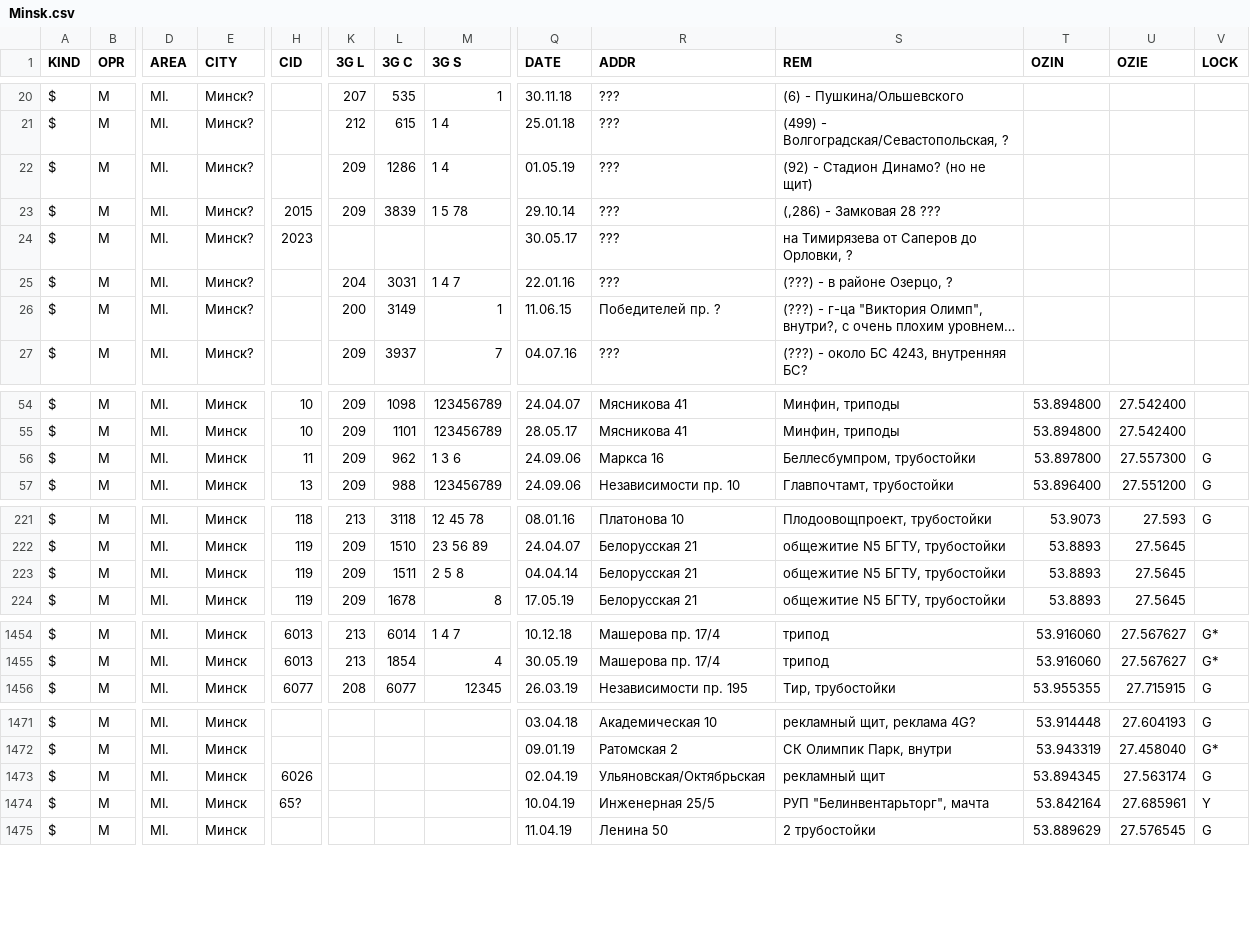
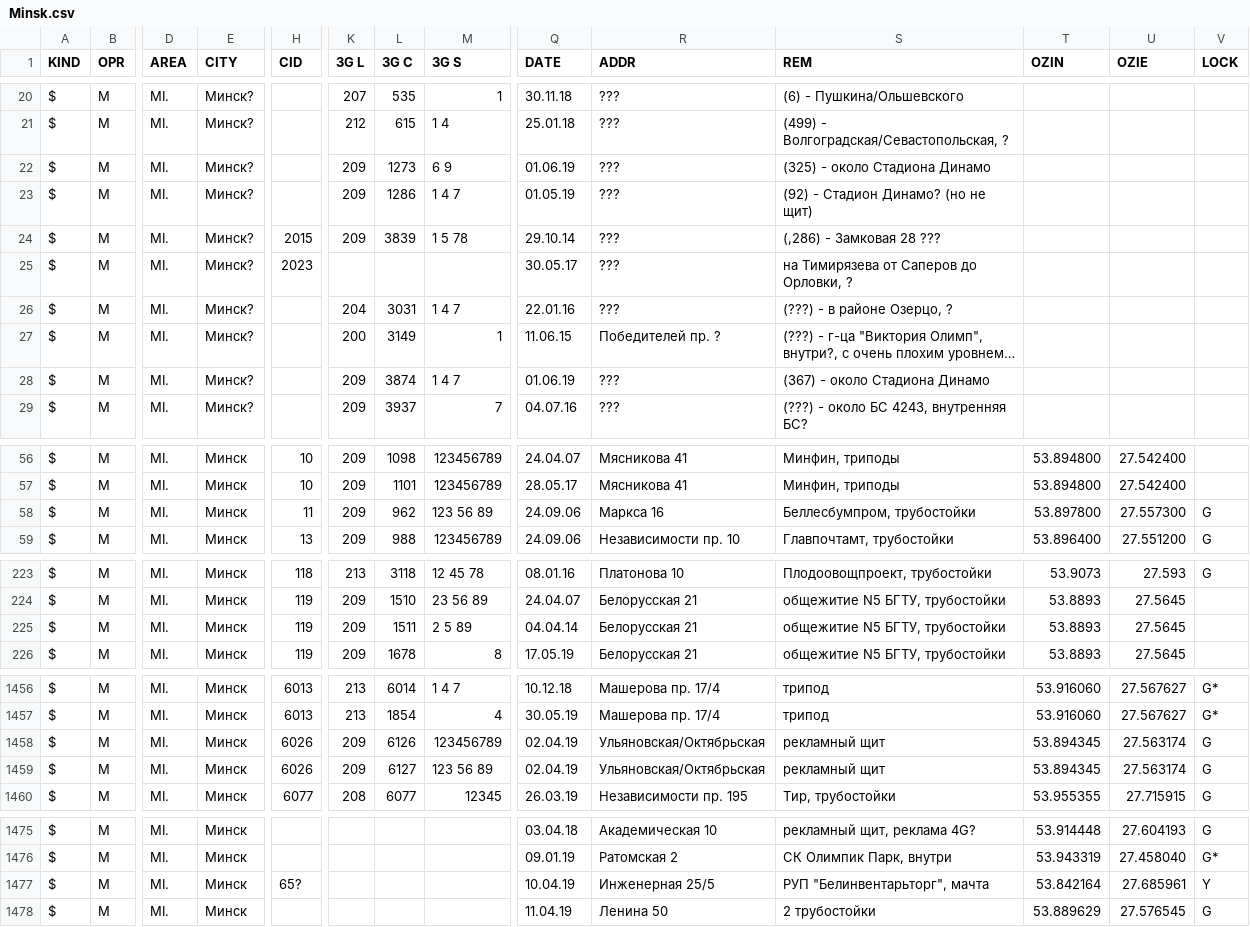
Before and after one commit to BelCellTracker/csv, a CSV file: MTS/Minsk.csv, drawn as a sheet; only a part is shown, gaps mark what is left out; long unchanged cells end in …; removed rows and columns are numbered as before the commit, all else as after; rows hold the shown columns only; the diff covers the shown part only; the diff names each change by its address in the sheet, - before the commit and + after, or states it on an @@ line.

Commit message:
2 files | M  BeCloud/Minsk.csv, M  MTS/Minsk.csv

```diff
--- a/MTS/Minsk.csv
+++ b/MTS/Minsk.csv
+row 22: $ | M | MI. | Минск? |  | 209 | 1273 | 6 9 | 01.06.19 | ??? | (325) - около Стадиона Динамо
-M23 (3G S): 1 4
+M23 (3G S): 1 4 7
+row 28: $ | M | MI. | Минск? |  | 209 | 3874 | 1 4 7 | 01.06.19 | ??? | (367) - около Стадиона Динамо
-M58 (3G S): 1 3 6
+M58 (3G S): 123 56 89
-M225 (3G S): 2 5 8
+M225 (3G S): 2 5 89
+row 1458: $ | M | MI. | Минск | 6026 | 209 | 6126 | 123456789 | 02.04.19 | Ульяновская/Октябрьская | рекламный щит | 53.894345 | 27.563174 | G
+row 1459: $ | M | MI. | Минск | 6026 | 209 | 6127 | 123 56 89 | 02.04.19 | Ульяновская/Октябрьская | рекламный щит | 53.894345 | 27.563174 | G
-row 1473: $ | M | MI. | Минск | 6026 |  |  |  | 02.04.19 | Ульяновская/Октябрьская | рекламный щит | 53.894345 | 27.563174 | G
```
Also changed, not shown: 1 edited cell elsewhere in this file, BeCloud/Minsk.csv.
